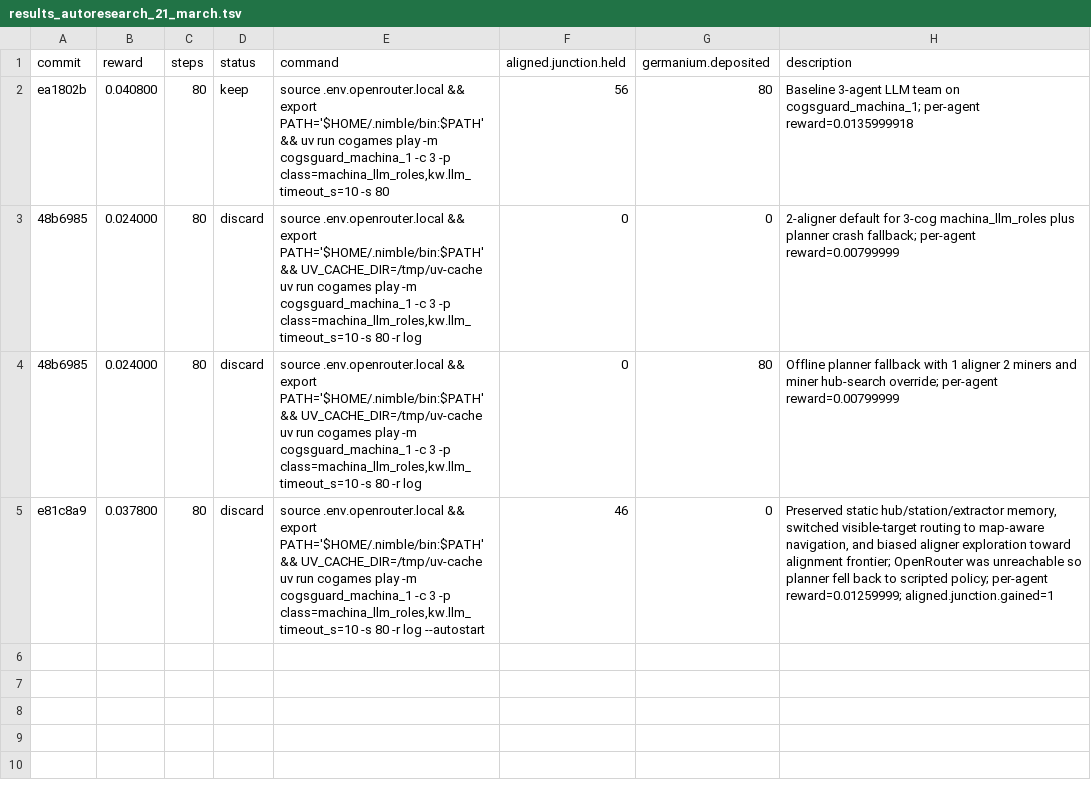
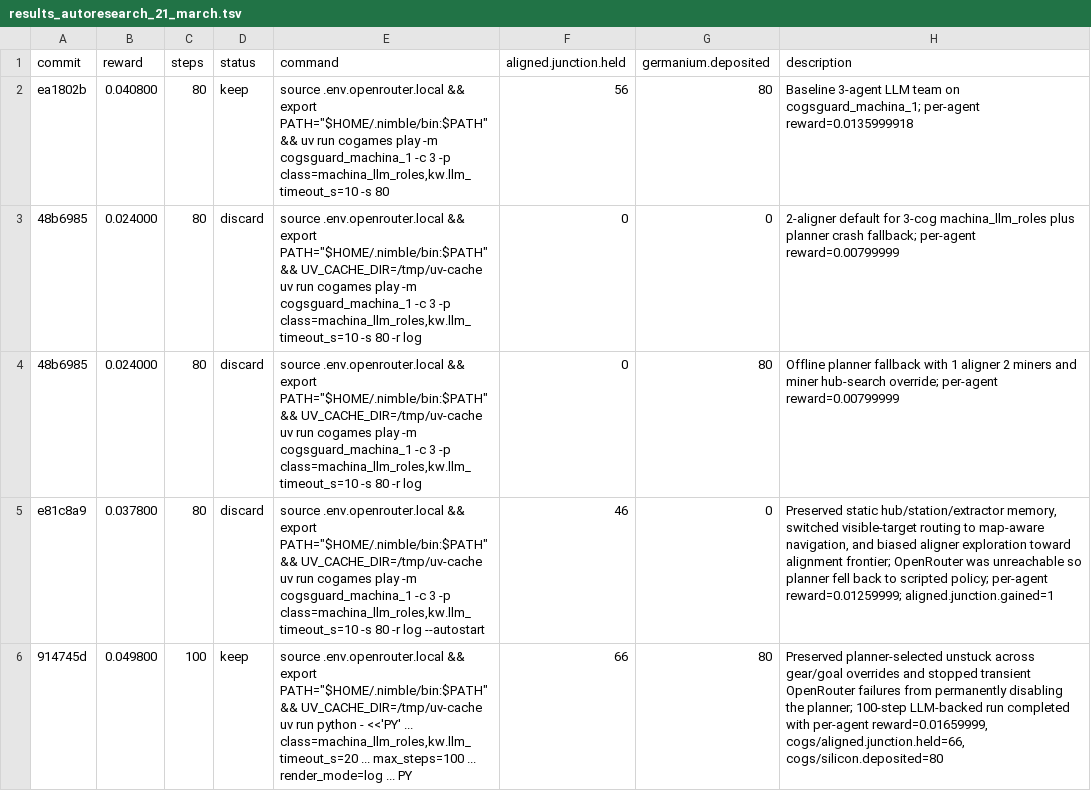
Before and after one commit to Metta-AI/cogames, a TSV file: docs/results_autoresearch_21_march.tsv, drawn as a sheet.

Commit message:
[EXPERIMENT=llm-long-horizon-recovery][EXPERIMENT_RESULTS] record 100-step llm-backed run and long-horizon failure notes

```diff
--- a/docs/results_autoresearch_21_march.tsv
+++ b/docs/results_autoresearch_21_march.tsv
@@ -1,5 +1,6 @@
 commit	reward	steps	status	command	aligned.junction.held	germanium.deposited	description
-ea1802b	0.040800	80	keep	source .env.openrouter.local && export PATH='$HOME/.nimble/bin:$PATH' && uv run cogames play -m cogsguard_machina_1 -c 3 -p class=machina_llm_roles,kw.llm_timeout_s=10 -s 80	56	80	Baseline 3-agent LLM team on cogsguard_machina_1; per-agent reward=0.0135999918
-48b6985	0.024000	80	discard	source .env.openrouter.local && export PATH='$HOME/.nimble/bin:$PATH' && UV_CACHE_DIR=/tmp/uv-cache uv run cogames play -m cogsguard_machina_1 -c 3 -p class=machina_llm_roles,kw.llm_timeout_s=10 -s 80 -r log	0	0	2-aligner default for 3-cog machina_llm_roles plus planner crash fallback; per-agent reward=0.00799999
-48b6985	0.024000	80	discard	source .env.openrouter.local && export PATH='$HOME/.nimble/bin:$PATH' && UV_CACHE_DIR=/tmp/uv-cache uv run cogames play -m cogsguard_machina_1 -c 3 -p class=machina_llm_roles,kw.llm_timeout_s=10 -s 80 -r log	0	80	Offline planner fallback with 1 aligner 2 miners and miner hub-search override; per-agent reward=0.00799999
-e81c8a9	0.037800	80	discard	source .env.openrouter.local && export PATH='$HOME/.nimble/bin:$PATH' && UV_CACHE_DIR=/tmp/uv-cache uv run cogames play -m cogsguard_machina_1 -c 3 -p class=machina_llm_roles,kw.llm_timeout_s=10 -s 80 -r log --autostart	46	0	Preserved static hub/station/extractor memory, switched visible-target routing to map-aware navigation, and biased aligner exploration toward alignment frontier; OpenRouter was unreachable so planner fell back to scripted policy; per-agent reward=0.01259999; aligned.junction.gained=1
+ea1802b	0.040800	80	keep	source .env.openrouter.local && export PATH="$HOME/.nimble/bin:$PATH" && uv run cogames play -m cogsguard_machina_1 -c 3 -p class=machina_llm_roles,kw.llm_timeout_s=10 -s 80	56	80	Baseline 3-agent LLM team on cogsguard_machina_1; per-agent reward=0.0135999918
+48b6985	0.024000	80	discard	source .env.openrouter.local && export PATH="$HOME/.nimble/bin:$PATH" && UV_CACHE_DIR=/tmp/uv-cache uv run cogames play -m cogsguard_machina_1 -c 3 -p class=machina_llm_roles,kw.llm_timeout_s=10 -s 80 -r log	0	0	2-aligner default for 3-cog machina_llm_roles plus planner crash fallback; per-agent reward=0.00799999
+48b6985	0.024000	80	discard	source .env.openrouter.local && export PATH="$HOME/.nimble/bin:$PATH" && UV_CACHE_DIR=/tmp/uv-cache uv run cogames play -m cogsguard_machina_1 -c 3 -p class=machina_llm_roles,kw.llm_timeout_s=10 -s 80 -r log	0	80	Offline planner fallback with 1 aligner 2 miners and miner hub-search override; per-agent reward=0.00799999
+e81c8a9	0.037800	80	discard	source .env.openrouter.local && export PATH="$HOME/.nimble/bin:$PATH" && UV_CACHE_DIR=/tmp/uv-cache uv run cogames play -m cogsguard_machina_1 -c 3 -p class=machina_llm_roles,kw.llm_timeout_s=10 -s 80 -r log --autostart	46	0	Preserved static hub/station/extractor memory, switched visible-target routing to map-aware navigation, and biased aligner exploration toward alignment frontier; OpenRouter was unreachable so planner fell back to scripted policy; per-agent reward=0.01259999; aligned.junction.gained=1
+914745d	0.049800	100	keep	source .env.openrouter.local && export PATH="$HOME/.nimble/bin:$PATH" && UV_CACHE_DIR=/tmp/uv-cache uv run python - <<'PY' ... class=machina_llm_roles,kw.llm_timeout_s=20 ... max_steps=100 ... render_mode=log ... PY	66	80	Preserved planner-selected unstuck across gear/goal overrides and stopped transient OpenRouter failures from permanently disabling the planner; 100-step LLM-backed run completed with per-agent reward=0.01659999, cogs/aligned.junction.held=66, cogs/silicon.deposited=80
```
Also changed, not shown: 1 other file.
